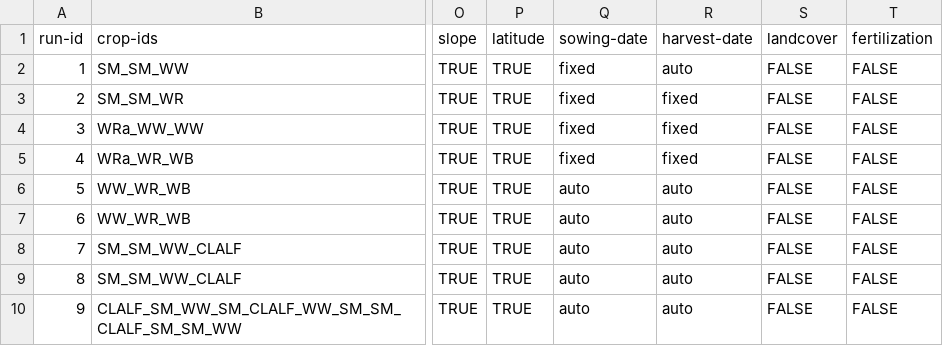
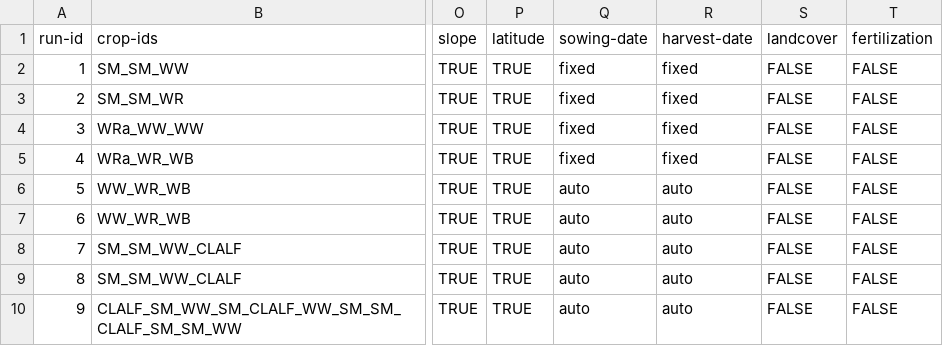
Before and after one commit to zalf-rpm/agora_natura, a CSV file: monica-data/data/projects/monica-germany/sim_setups_agora_natura.csv, drawn as a sheet; only a part is shown, gaps mark what is left out; the diff names each change by its address in the sheet, - before the commit and + after, or states it on an @@ line.

```diff
--- a/monica-data/data/projects/monica-germany/sim_setups_agora_natura.csv
+++ b/monica-data/data/projects/monica-germany/sim_setups_agora_natura.csv
-R2: auto
+R2: fixed
```
Also changed, not shown: 1 other file.
